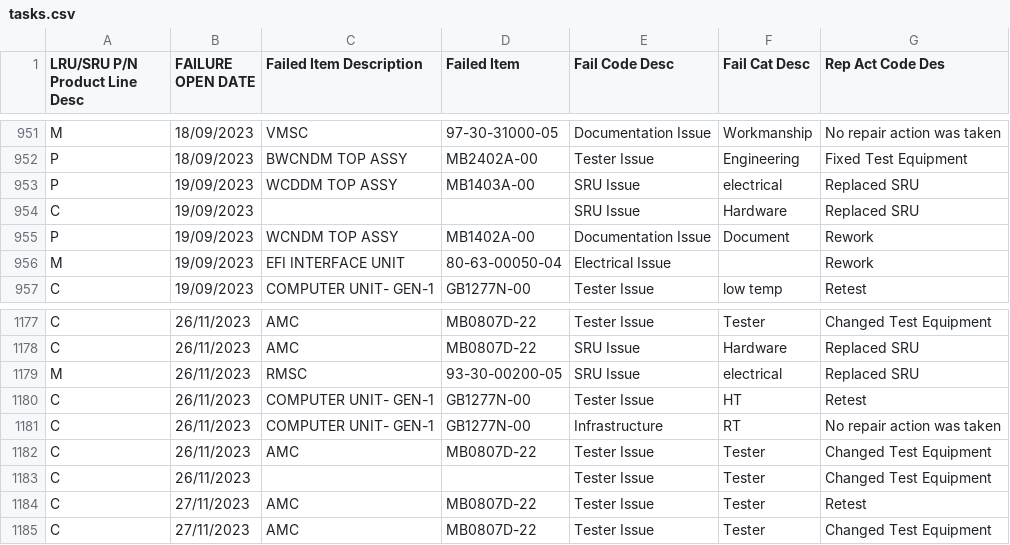
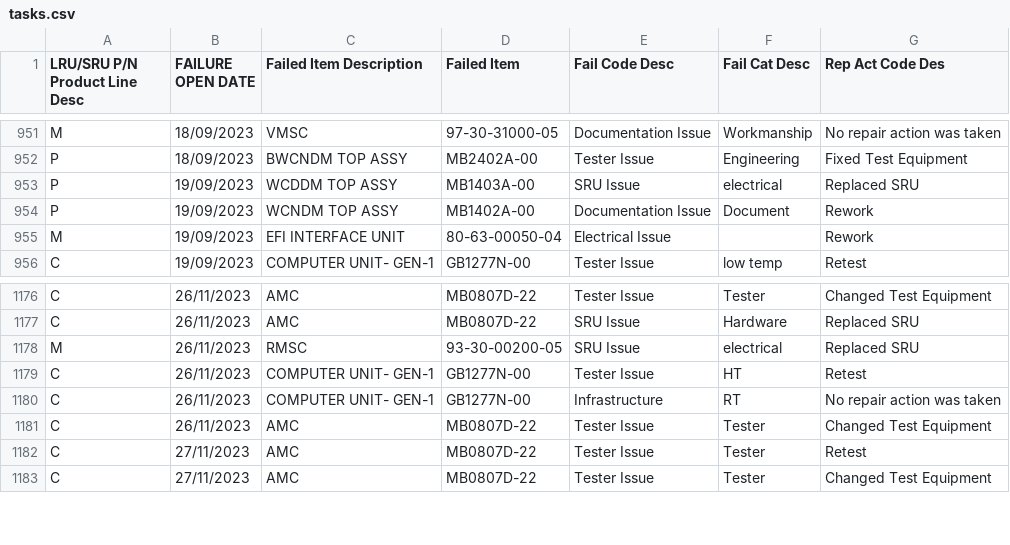
Before and after one commit to nitayke/idan, a CSV file: mysql/tasks.csv, drawn as a sheet; only a part is shown, gaps mark what is left out; the diff names each change by its address in the sheet, - before the commit and + after, or states it on an @@ line.

```diff
--- a/mysql/tasks.csv
+++ b/mysql/tasks.csv
-row 954: C | 19/09/2023 |  |  | SRU Issue | Hardware | Replaced SRU
-row 1183: C | 26/11/2023 |  |  | Tester Issue | Tester | Changed Test Equipment
```
Also changed, not shown: 11 other files.
